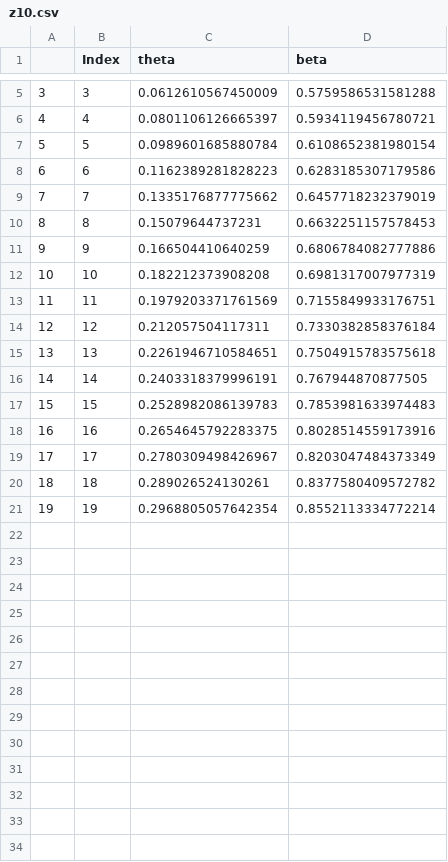
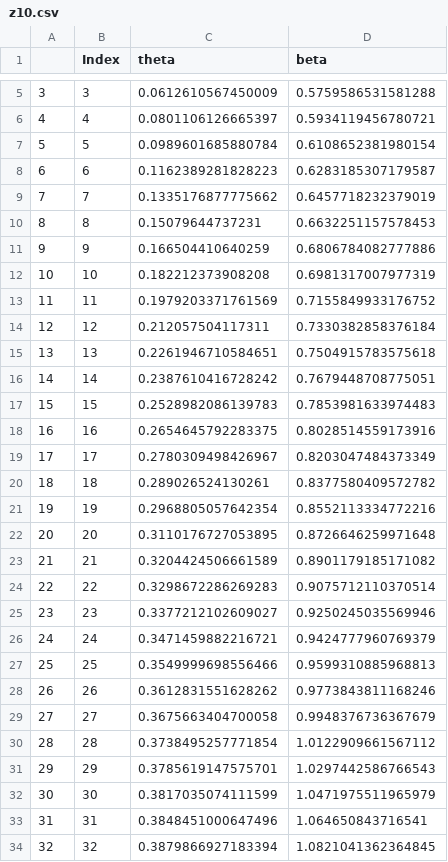
Before and after one commit to PENGYAN777/Packages, a CSV file: NICFD/oblique/nn/z10.csv, drawn as a sheet; only a part is shown, gaps mark what is left out; the diff covers the shown part only.

```diff
--- a/NICFD/oblique/nn/z10.csv
+++ b/NICFD/oblique/nn/z10.csv
@@ -7,3 +7,3 @@
 5,5,0.0989601685880784,0.6108652381980154
-6,6,0.1162389281828223,0.6283185307179586
+6,6,0.1162389281828223,0.6283185307179587
 7,7,0.1335176877775662,0.6457718232379019
@@ -12,6 +12,6 @@
 10,10,0.182212373908208,0.6981317007977319
-11,11,0.1979203371761569,0.7155849933176751
+11,11,0.1979203371761569,0.7155849933176752
 12,12,0.212057504117311,0.7330382858376184
 13,13,0.2261946710584651,0.7504915783575618
-14,14,0.2403318379996191,0.767944870877505
+14,14,0.2387610416728242,0.7679448708775051
 15,15,0.2528982086139783,0.7853981633974483
@@ -20,2 +20,15 @@
 18,18,0.289026524130261,0.8377580409572782
-19,19,0.2968805057642354,0.8552113334772214
+19,19,0.2968805057642354,0.8552113334772216
+20,20,0.3110176727053895,0.8726646259971648
+21,21,0.3204424506661589,0.8901179185171082
+22,22,0.3298672286269283,0.9075712110370514
+23,23,0.3377212102609027,0.9250245035569946
+24,24,0.3471459882216721,0.9424777960769379
+25,25,0.3549999698556466,0.9599310885968813
+26,26,0.3612831551628262,0.9773843811168246
+27,27,0.3675663404700058,0.9948376736367679
+28,28,0.3738495257771854,1.0122909661567112
+29,29,0.3785619147575701,1.0297442586766543
+30,30,0.3817035074111599,1.0471975511965979
+31,31,0.3848451000647496,1.064650843716541
+32,32,0.3879866927183394,1.0821041362364845
```
Also changed, not shown: 28 added rows elsewhere in this file, 3 other files.
